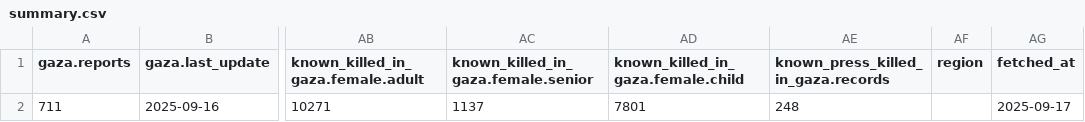
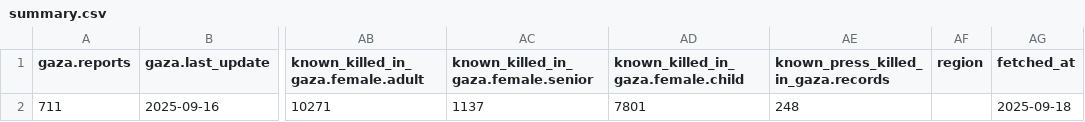
Before and after one commit to Mohammad-AbdulSamad/Palestine-Daily-Data-ETL, a CSV file: data/summary.csv, drawn as a sheet; only a part is shown, gaps mark what is left out; the diff names each change by its address in the sheet, - before the commit and + after, or states it on an @@ line.

```diff
--- a/data/summary.csv
+++ b/data/summary.csv
-AG2 (fetched_at): 2025-09-17
+AG2 (fetched_at): 2025-09-18
```
Also changed, not shown: data/daily_casualties_gaza.csv, data/daily_casualties_west_bank.csv, 3 other files.
